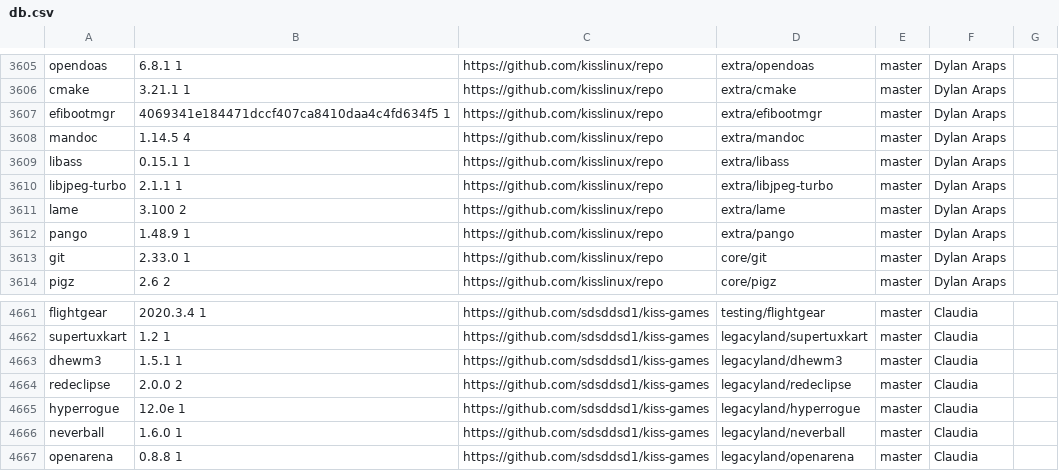
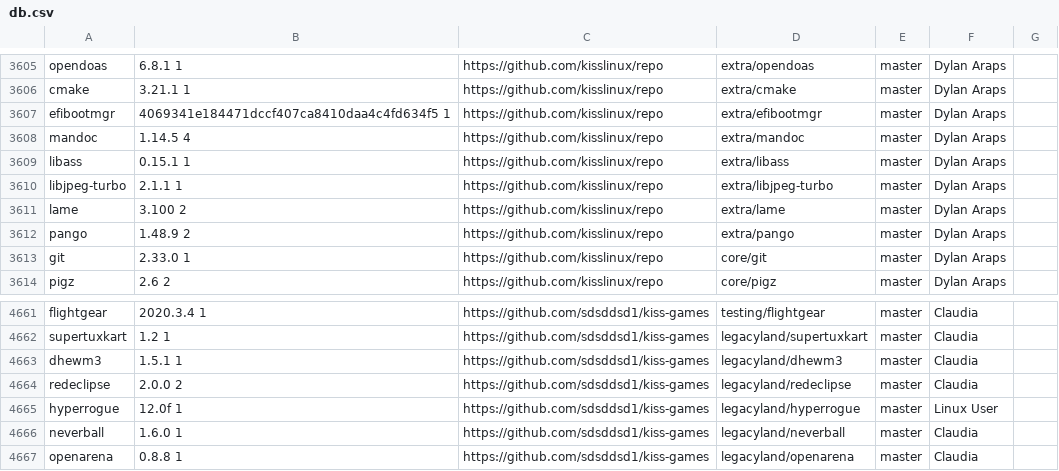
Before and after one commit to jedahan/kiss-find, a CSV file: db.csv, drawn as a sheet; only a part is shown, gaps mark what is left out.

```diff
--- a/db.csv
+++ b/db.csv
@@ -3611,3 +3611,3 @@ libjpeg-turbo,2.1.1 1,https://github.com/kisslinux/repo,extra/libjpeg-turbo,mast
 lame,3.100 2,https://github.com/kisslinux/repo,extra/lame,master,"Dylan Araps"," "
-pango,1.48.9 1,https://github.com/kisslinux/repo,extra/pango,master,"Dylan Araps"," "
+pango,1.48.9 2,https://github.com/kisslinux/repo,extra/pango,master,"Dylan Araps"," "
 git,2.33.0 1,https://github.com/kisslinux/repo,core/git,master,"Dylan Araps"," "
@@ -4664,3 +4664,3 @@ dhewm3,1.5.1 1,https://github.com/sdsddsd1/kiss-games,legacyland/dhewm3,master,"
 redeclipse,2.0.0 2,https://github.com/sdsddsd1/kiss-games,legacyland/redeclipse,master,"Claudia"," "
-hyperrogue,12.0e 1,https://github.com/sdsddsd1/kiss-games,legacyland/hyperrogue,master,"Claudia"," "
+hyperrogue,12.0f 1,https://github.com/sdsddsd1/kiss-games,legacyland/hyperrogue,master,"Linux User"," "
 neverball,1.6.0 1,https://github.com/sdsddsd1/kiss-games,legacyland/neverball,master,"Claudia"," "
```
Also changed, not shown: 3 other files.
